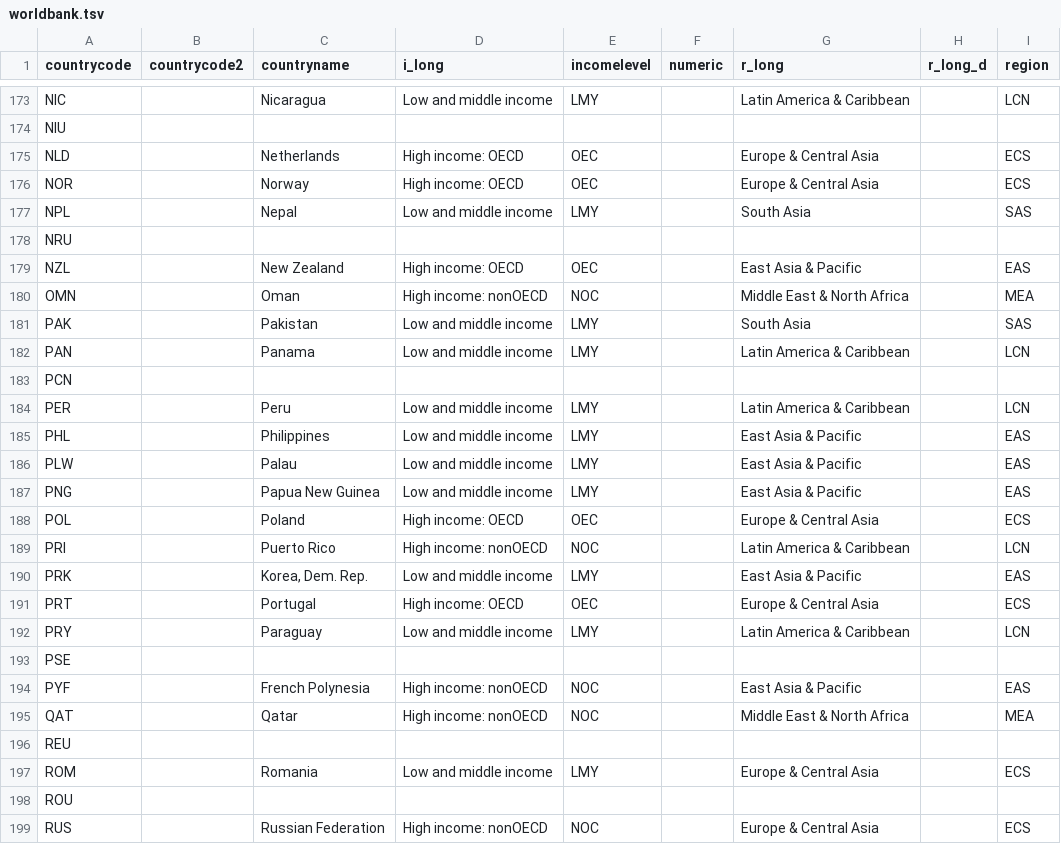
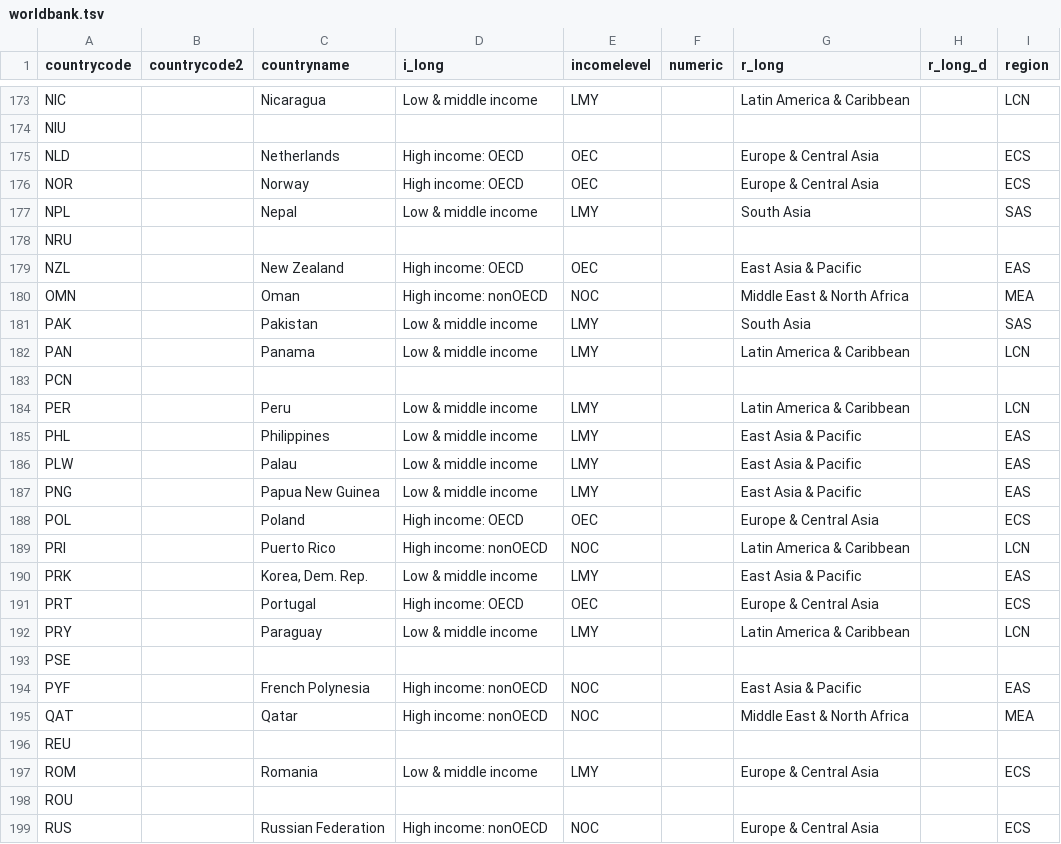
Before and after one commit to Jasonkira/pyCountryGroup, a TSV file: pyCountryGroup/worldbank.tsv, drawn as a sheet; only a part is shown, gaps mark what is left out; the diff covers the shown part only; the diff names each change by its address in the sheet, - before the commit and + after, or states it on an @@ line.

```diff
--- a/pyCountryGroup/worldbank.tsv
+++ b/pyCountryGroup/worldbank.tsv
-D173 (i_long): Low and middle income
+D173 (i_long): Low & middle income
-D177 (i_long): Low and middle income
+D177 (i_long): Low & middle income
-D181:D182 (i_long): Low and middle income
+D181:D182 (i_long): Low & middle income
-D184:D187 (i_long): Low and middle income
+D184:D187 (i_long): Low & middle income
-D190 (i_long): Low and middle income
+D190 (i_long): Low & middle income
-D192 (i_long): Low and middle income
+D192 (i_long): Low & middle income
-D197 (i_long): Low and middle income
+D197 (i_long): Low & middle income
```
Also changed, not shown: 132 edited cells elsewhere in this file, 8 other files.
